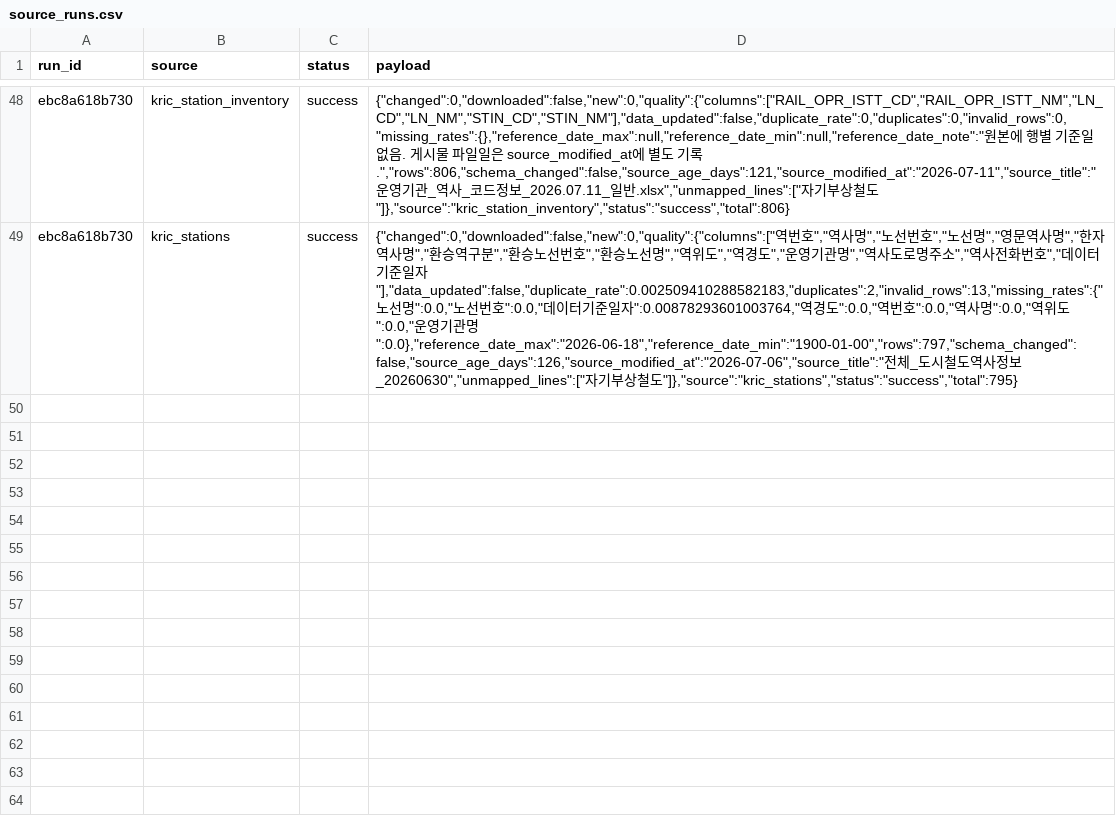
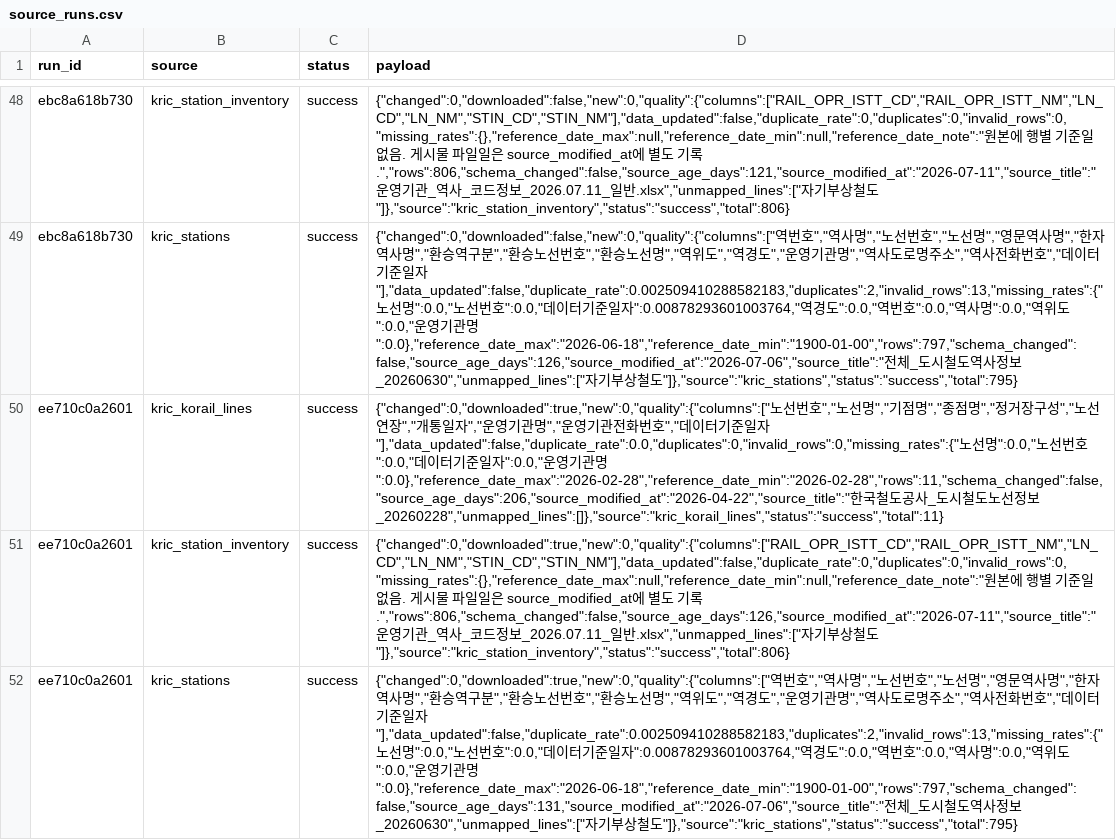
Before and after one commit to meaningGitt/Subway_crawler, a CSV file: runtime/exports/source_runs.csv, drawn as a sheet; only a part is shown, gaps mark what is left out; the diff names each change by its address in the sheet, - before the commit and + after, or states it on an @@ line.

```diff
--- a/runtime/exports/source_runs.csv
+++ b/runtime/exports/source_runs.csv
+row 50: ee710c0a2601 | kric_korail_lines | success | {"changed":0,"downloaded":true,"new":0,"quality":{"columns":["노선번호","노선명","기점명","종점명","정거장구성","노선연장","개통일자","운영기관명","운영기관전화번호","데이터기준일자"],"data_updated":false,"duplicate_rate":0.0,"duplicates":0,"invalid_rows":0,"missing_rates":{"노선명":0.0,"노선번호":0.0,"데이터기준일자":0.0,"운영기관명":0.0},"reference_date_max":"2026-02-28","reference_date_min":"2026-02-28","rows":11,"schema_changed":false,"source_age_days":206,"source_modified_at":"2026-04-22","source_title":"한국철도공사_도시철도노선정보_20260228","unmapped_lines":[]},"source":"kric_korail_lines","status":"success","total":11}
+row 51: ee710c0a2601 | kric_station_inventory | success | {"changed":0,"downloaded":true,"new":0,"quality":{"columns":["RAIL_OPR_ISTT_CD","RAIL_OPR_ISTT_NM","LN_CD","LN_NM","STIN_CD","STIN_NM"],"data_updated":false,"duplicate_rate":0,"duplicates":0,"invalid_rows":0,"missing_rates":{},"reference_date_max":null,"reference_date_min":null,"reference_date_note":"원본에 행별 기준일 없음. 게시물 파일일은 source_modified_at에 별도 기록.","rows":806,"schema_changed":false,"source_age_days":126,"source_modified_at":"2026-07-11","source_title":"운영기관_역사_코드정보_2026.07.11_일반.xlsx","unmapped_lines":["자기부상철도"]},"source":"kric_station_inventory","status":"success","total":806}
+row 52: ee710c0a2601 | kric_stations | success | {"changed":0,"downloaded":true,"new":0,"quality":{"columns":["역번호","역사명","노선번호","노선명","영문역사명","한자역사명","환승역구분","환승노선번호","환승노선명","역위도","역경도","운영기관명","역사도로명주소","역사전화번호","데이터기준일자"],"data_updated":false,"duplicate_rate":0.002509410288582183,"duplicates":2,"invalid_rows":13,"missing_rates":{"노선명":0.0,"노선번호":0.0,"데이터기준일자":0.00878293601003764,"역경도":0.0,"역번호":0.0,"역사명":0.0,"역위도":0.0,"운영기관명":0.0},"reference_date_max":"2026-06-18","reference_date_min":"1900-01-00","rows":797,"schema_changed":false,"source_age_days":131,"source_modified_at":"2026-07-06","source_title":"전체_도시철도역사정보_20260630","unmapped_lines":["자기부상철도"]},"source":"kric_stations","status":"success","total":795}
```
Also changed, not shown: runtime/exports/kric_korail_lines.csv, runtime/exports/kric_station_inventory.csv, 20 other files.
